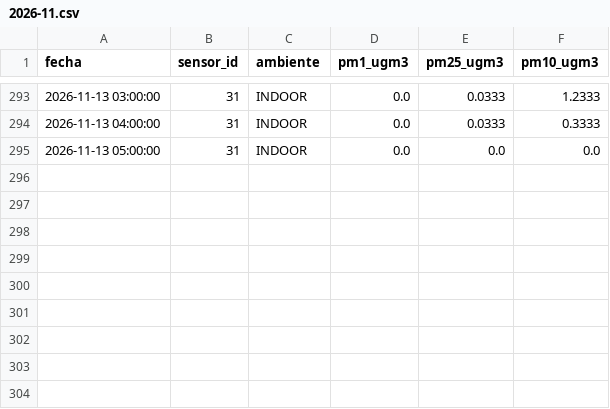
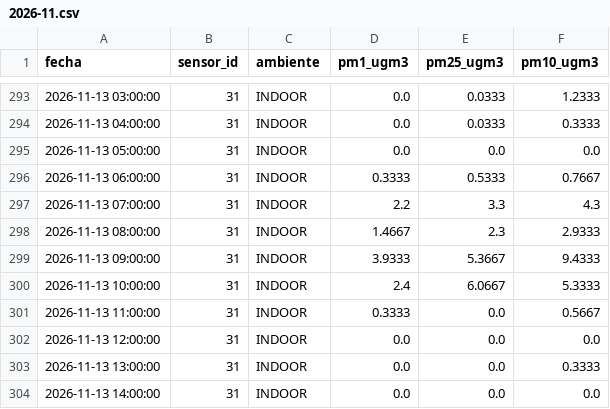
Before and after one commit to cmasudd/aireAysen, a CSV file: data/sensor-31/2026-11.csv, drawn as a sheet; only a part is shown, gaps mark what is left out; the diff names each change by its address in the sheet, - before the commit and + after, or states it on an @@ line.

```diff
--- a/data/sensor-31/2026-11.csv
+++ b/data/sensor-31/2026-11.csv
+row 296: 2026-11-13 06:00:00 | 31 | INDOOR | 0.3333 | 0.5333 | 0.7667
+row 297: 2026-11-13 07:00:00 | 31 | INDOOR | 2.2 | 3.3 | 4.3
+row 298: 2026-11-13 08:00:00 | 31 | INDOOR | 1.4667 | 2.3 | 2.9333
+row 299: 2026-11-13 09:00:00 | 31 | INDOOR | 3.9333 | 5.3667 | 9.4333
+row 300: 2026-11-13 10:00:00 | 31 | INDOOR | 2.4 | 6.0667 | 5.3333
+row 301: 2026-11-13 11:00:00 | 31 | INDOOR | 0.3333 | 0.0 | 0.5667
+row 302: 2026-11-13 12:00:00 | 31 | INDOOR | 0.0 | 0.0 | 0.0
+row 303: 2026-11-13 13:00:00 | 31 | INDOOR | 0.0 | 0.0 | 0.3333
+row 304: 2026-11-13 14:00:00 | 31 | INDOOR | 0.0 | 0.0 | 0.0
```
Also changed, not shown: data/latest.csv, data/sensor-32/2026-11.csv, 2 other files.
